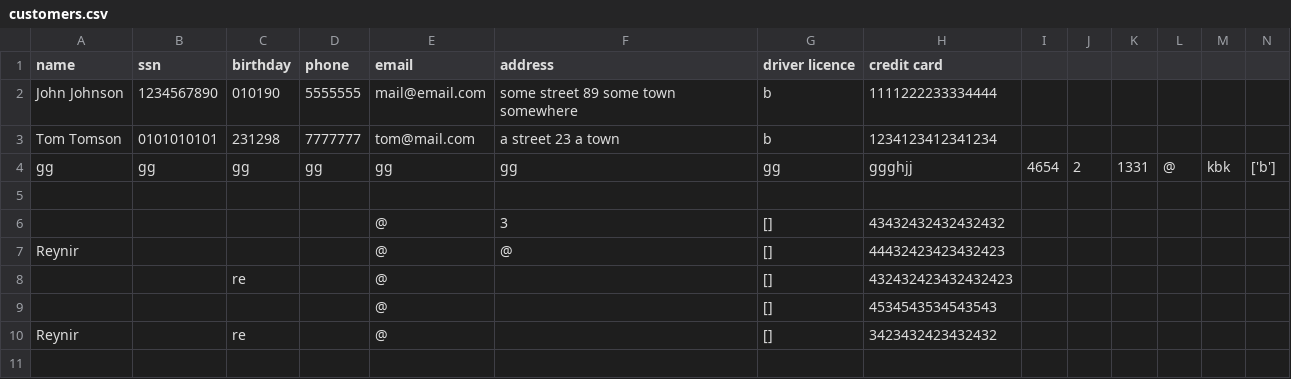
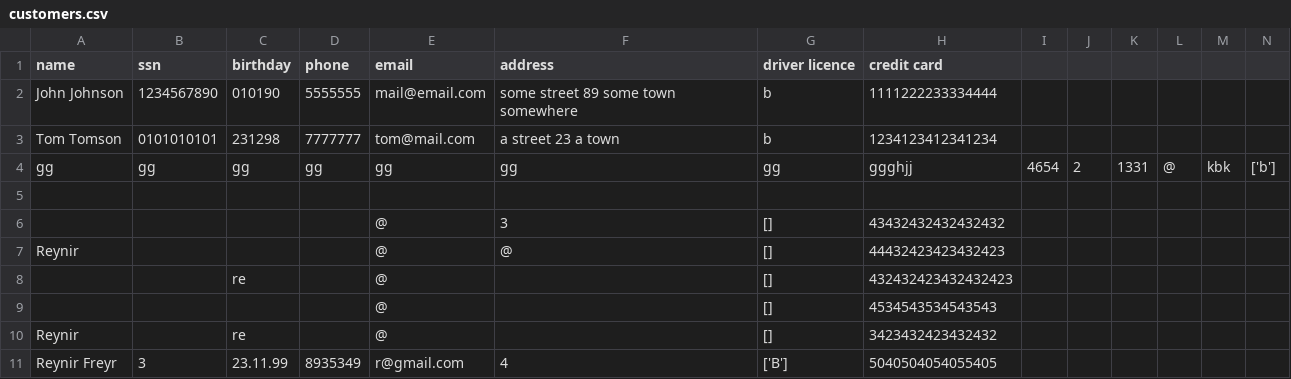
Before and after one commit to reynirf/verklegtnamskeid, a CSV file: data/customers.csv, drawn as a sheet; only a part is shown; rows hold the shown columns only; the diff names each change by its address in the sheet, - before the commit and + after, or states it on an @@ line.

Commit message:
fix credit card error handling

```diff
--- a/data/customers.csv
+++ b/data/customers.csv
+row 11: Reynir Freyr | 3 | 23.11.99 | 8935349 | r@gmail.com | 4 | ['B'] | 5040504054055405
```
Also changed, not shown: 1 other file.
